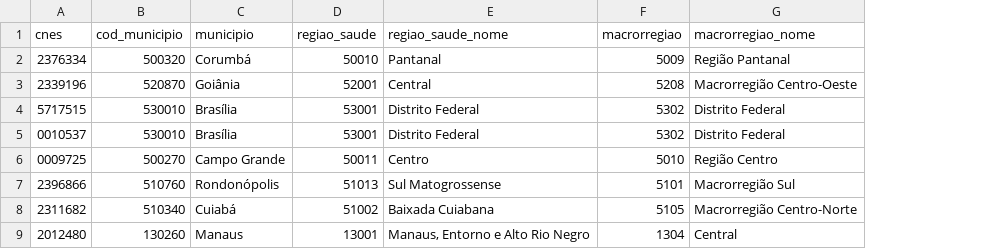
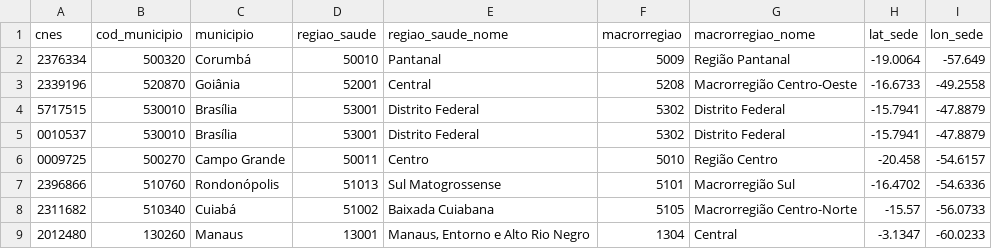
Before and after one commit to anamazza/Painel_Qualificacao, a CSV file: territorio_saude.csv, drawn as a sheet; only a part is shown; the diff names each change by its address in the sheet, - before the commit and + after, or states it on an @@ line.

```diff
--- a/territorio_saude.csv
+++ b/territorio_saude.csv
+column H (lat_sede), rows 2-9: -19.0064 | -16.6733 | -15.7941 | -15.7941 | -20.458 | -16.4702 | -15.57 | -3.1347
+column I (lon_sede), rows 2-9: -57.649 | -49.2558 | -47.8879 | -47.8879 | -54.6157 | -54.6336 | -56.0733 | -60.0233
```
Also changed, not shown: 6 other files.
